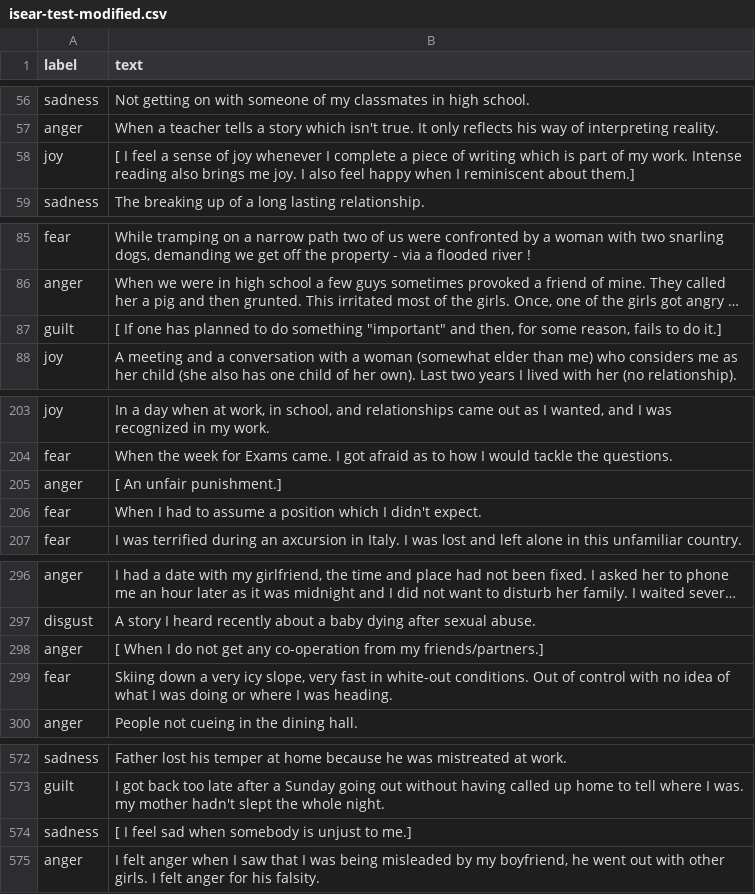
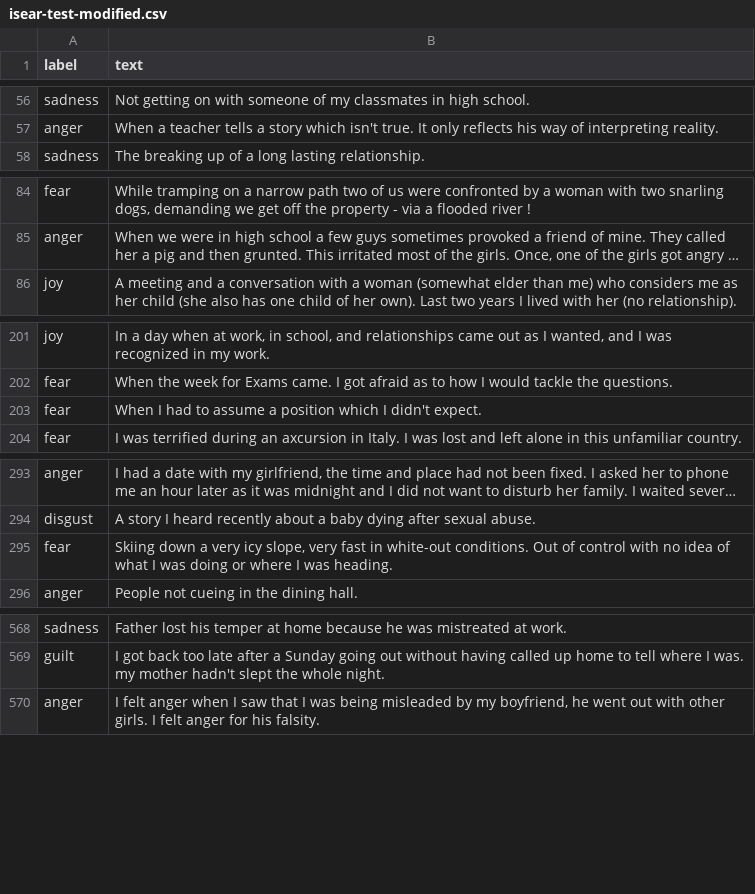
Before and after one commit to SpellOnYou/team9, a CSV file: data/emotions/isear/isear-test-modified.csv, drawn as a sheet; only a part is shown, gaps mark what is left out; long unchanged cells end in …; the diff covers the shown part only; the diff names each change by its address in the sheet, - before the commit and + after, or states it on an @@ line.

```diff
--- a/data/emotions/isear/isear-test-modified.csv
+++ b/data/emotions/isear/isear-test-modified.csv
-row 58: joy | [ I feel a sense of joy whenever I complete a piece of writing which is part of my work. Intense reading also brings me joy. I also feel happy when I reminiscent about them.]
-row 87: guilt | [ If one has planned to do something "important" and then, for some reason, fails to do it.]
-row 205: anger | [ An unfair punishment.]
-row 298: anger | [ When I do not get any co-operation from my friends/partners.]
-row 574: sadness | [ I feel sad when somebody is unjust to me.]
```
Also changed, not shown: 3 removed rows elsewhere in this file.
